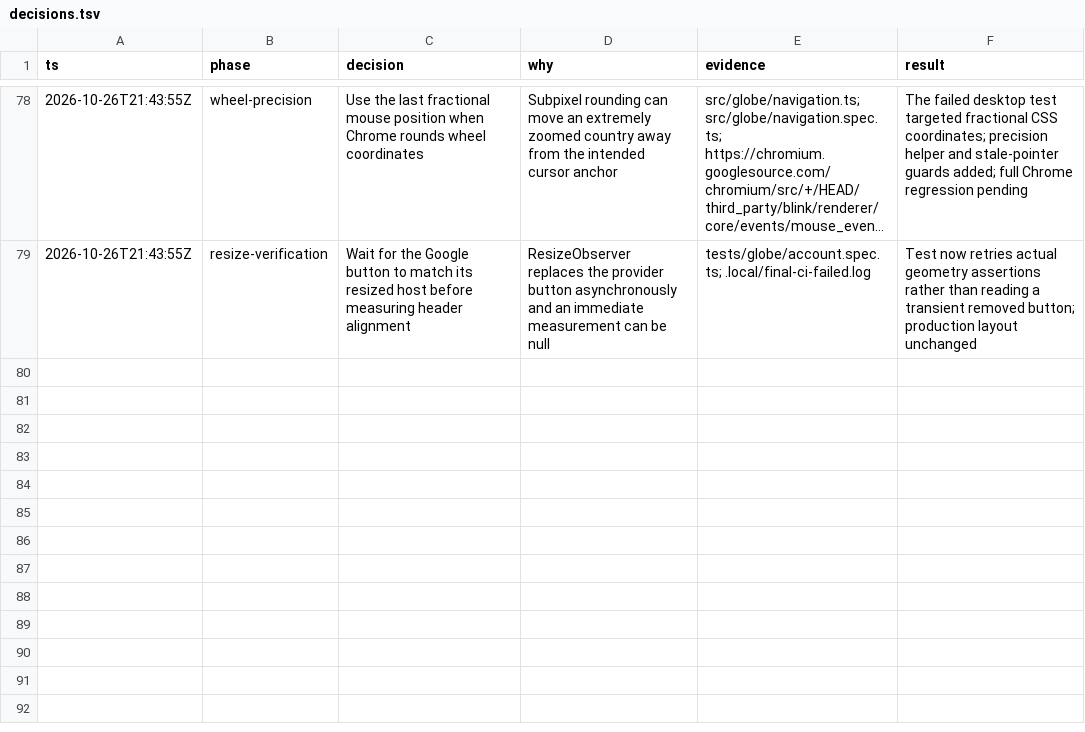
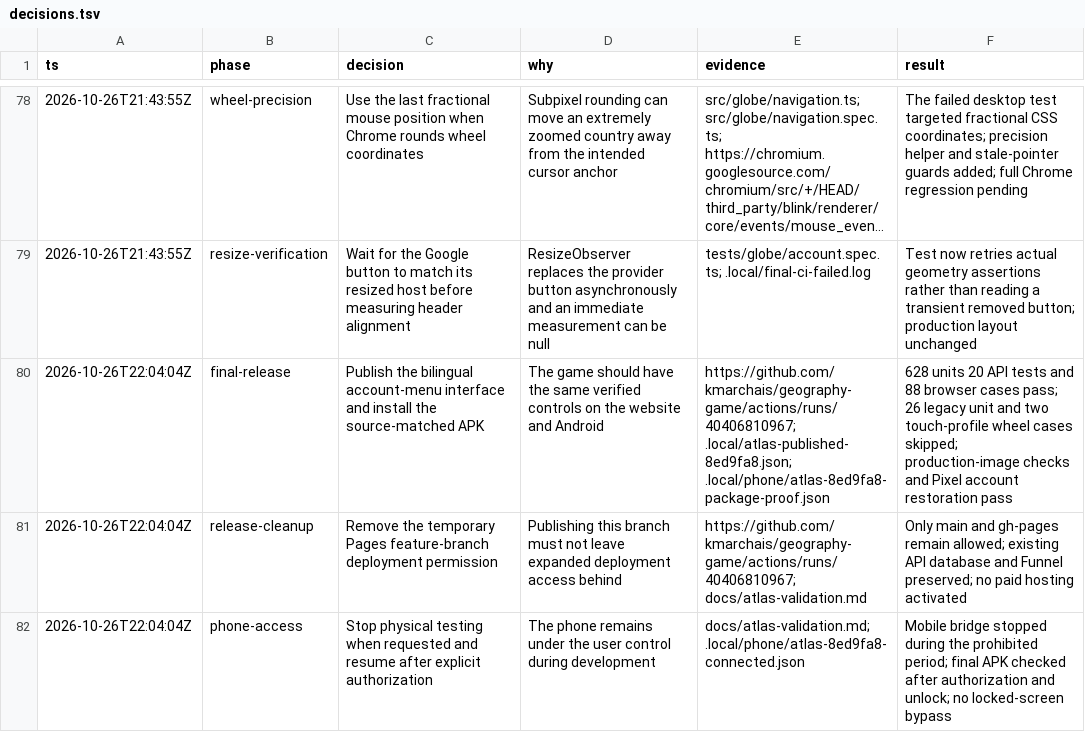
Before and after one commit to kmarchais/geography-game, a TSV file: docs/decisions.tsv, drawn as a sheet; only a part is shown, gaps mark what is left out; long unchanged cells end in ….

Commit message:
Record final Atlas release checks and the zero-payment hosting requirement

```diff
--- a/docs/decisions.tsv
+++ b/docs/decisions.tsv
@@ -79 +79,4 @@ ts	phase	decision	why	evidence	result
 2026-10-26T21:43:55Z	resize-verification	Wait for the Google button to match its resized host before measuring header alignment	ResizeObserver replaces the provider button asynchronously and an immediate measurement can be null	tests/globe/account.spec.ts; .local/final-ci-failed.log	Test now retries actual geometry assertions rather than reading a transient removed button; production layout unchanged
+2026-10-26T22:04:04Z	final-release	Publish the bilingual account-menu interface and install the source-matched APK	The game should have the same verified controls on the website and Android	https://github.com/kmarchais/geography-game/actions/runs/40406810967; .local/atlas-published-8ed9fa8.json; .local/phone/atlas-8ed9fa8-package-proof.json	628 units 20 API tests and 88 browser cases pass; 26 legacy unit and two touch-profile wheel cases skipped; production-image checks and Pixel account restoration pass
+2026-10-26T22:04:04Z	release-cleanup	Remove the temporary Pages feature-branch deployment permission	Publishing this branch must not leave expanded deployment access behind	https://github.com/kmarchais/geography-game/actions/runs/40406810967; docs/atlas-validation.md	Only main and gh-pages remain allowed; existing API database and Funnel preserved; no paid hosting activated
+2026-10-26T22:04:04Z	phone-access	Stop physical testing when requested and resume after explicit authorization	The phone remains under the user control during development	docs/atlas-validation.md; .local/phone/atlas-8ed9fa8-connected.json	Mobile bridge stopped during the prohibited period; final APK checked after authorization and unlock; no locked-screen bypass
```
Also changed, not shown: 2 other files.
